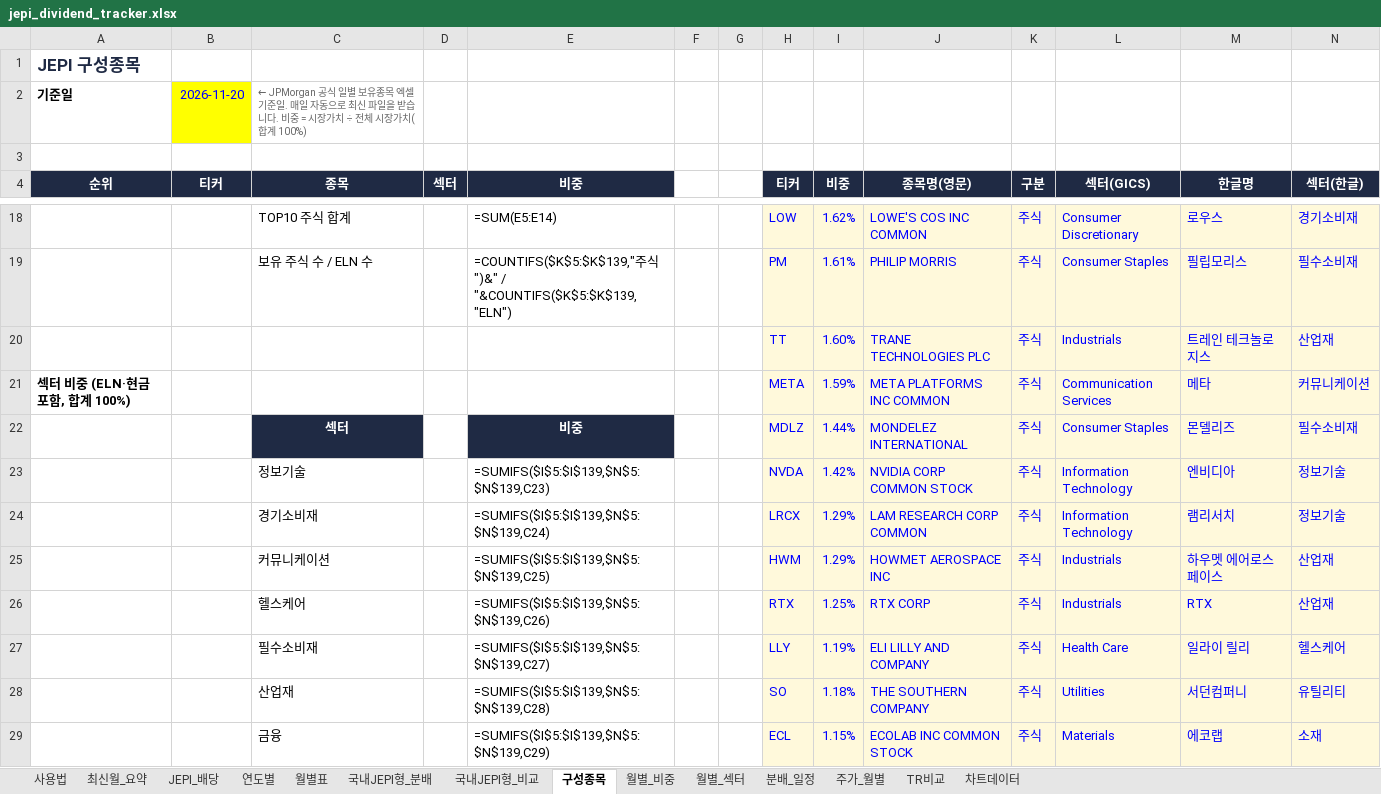
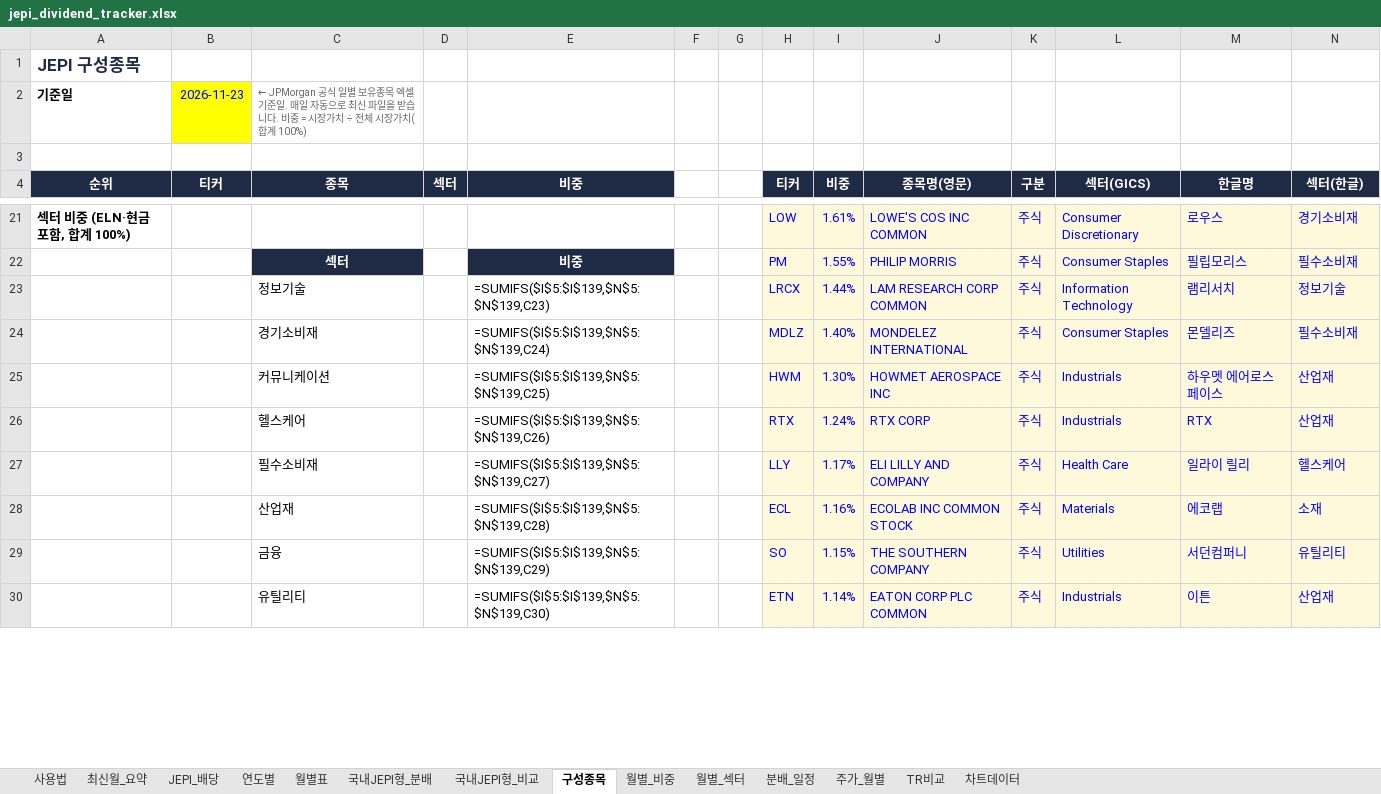
Before and after one commit to ttokjaeTV/jepi-tracker, an Excel workbook: downloads/jepi_dividend_tracker.xlsx, sheet 구성종목, drawn as a sheet; only a part is shown, gaps mark what is left out; values as stored, in another font and other column widths than the file's, no borders; formulas without a stored value are shown as written; charts and pictures not drawn; removed rows and columns are numbered as before the commit, all else as after; the diff covers the shown part only; the diff names each change by its address in the sheet, - before the commit and + after, or states it on an @@ line.

```diff
--- a/downloads/jepi_dividend_tracker.xlsx (sheet 구성종목)
+++ b/downloads/jepi_dividend_tracker.xlsx (sheet 구성종목)
-B2 (티커): 2026-11-20
+B2 (티커): 2026-11-23
@@ column A (순위) renumbered between rows 6 and 37 @@
-C21 (종목): TOP10 주식 합계
+C21 (종목): (empty)
-E21 (비중): =SUM(E5:E14)
+E21 (비중): (empty)
-I21 (비중): 1.62%
+I21 (비중): 1.61%
-C22 (종목): 보유 주식 수 / ELN 수
+C22 (종목): 섹터
@@ C22 fill: none → #1F2A44, bold: off → on, text colour: black → #FFFFFF, alignment: left → center @@
-E22 (비중): =COUNTIFS($K$5:$K$139,"주식")&" / "&COUNTIFS($K$5:$K$139,"ELN")
+E22 (비중): 비중
@@ E22 fill: none → #1F2A44, bold: off → on, text colour: black → #FFFFFF, alignment: left → center @@
-I22 (비중): 1.61%
+I22 (비중): 1.55%
-row 20:  |  |  |  |  |  |  | TT | 1.60% | TRANE TECHNOLOGIES PLC | 주식 | Industrials | 트레인 테크놀로지스 | 산업재
-row 21: 섹터 비중 (ELN·현금 포함, 합계 100%) |  |  |  |  |  |  | META | 1.59% | META PLATFORMS INC COMMON | 주식 | Communication Services | 메타 | 커뮤니케이션
-row 22:  |  | 섹터 |  | 비중 |  |  | MDLZ | 1.44% | MONDELEZ INTERNATIONAL | 주식 | Consumer Staples | 몬델리즈 | 필수소비재
-row 23:  |  | 정보기술 |  | =SUMIFS($I$5:$I$139,$N$5:$N$139,C23) |  |  | NVDA | 1.42% | NVIDIA CORP COMMON STOCK | 주식 | Information Technology | 엔비디아 | 정보기술
-C23 (종목): 경기소비재
+C23 (종목): 정보기술
-E23 (비중): =SUMIFS($I$5:$I$139,$N$5:$N$139,C24)
+E23 (비중): =SUMIFS($I$5:$I$139,$N$5:$N$139,C23)
-I23 (비중): 1.29%
+I23 (비중): 1.44%
+row 24:  |  | 경기소비재 |  | =SUMIFS($I$5:$I$139,$N$5:$N$139,C24) |  |  | MDLZ | 1.40% | MONDELEZ INTERNATIONAL | 주식 | Consumer Staples | 몬델리즈 | 필수소비재
-I25 (비중): 1.29%
+I25 (비중): 1.30%
-I26 (비중): 1.25%
+I26 (비중): 1.24%
-I27 (비중): 1.19%
+I27 (비중): 1.17%
-row 28:  |  | 산업재 |  | =SUMIFS($I$5:$I$139,$N$5:$N$139,C28) |  |  | SO | 1.18% | THE SOUTHERN COMPANY | 주식 | Utilities | 서던컴퍼니 | 유틸리티
-C28 (종목): 금융
+C28 (종목): 산업재
-E28 (비중): =SUMIFS($I$5:$I$139,$N$5:$N$139,C29)
+E28 (비중): =SUMIFS($I$5:$I$139,$N$5:$N$139,C28)
-I28 (비중): 1.15%
+I28 (비중): 1.16%
+row 29:  |  | 금융 |  | =SUMIFS($I$5:$I$139,$N$5:$N$139,C29) |  |  | SO | 1.15% | THE SOUTHERN COMPANY | 주식 | Utilities | 서던컴퍼니 | 유틸리티
+row 30:  |  | 유틸리티 |  | =SUMIFS($I$5:$I$139,$N$5:$N$139,C30) |  |  | ETN | 1.14% | EATON CORP PLC COMMON | 주식 | Industrials | 이튼 | 산업재
```
Also changed, not shown: 50 added rows, 48 removed rows, 2 moved rows, 67 edited cells and cell formats elsewhere in this sheet, sheet TR비교, sheet 주가_월별, sheet 사용법, charts or pictures, 4 other files.
